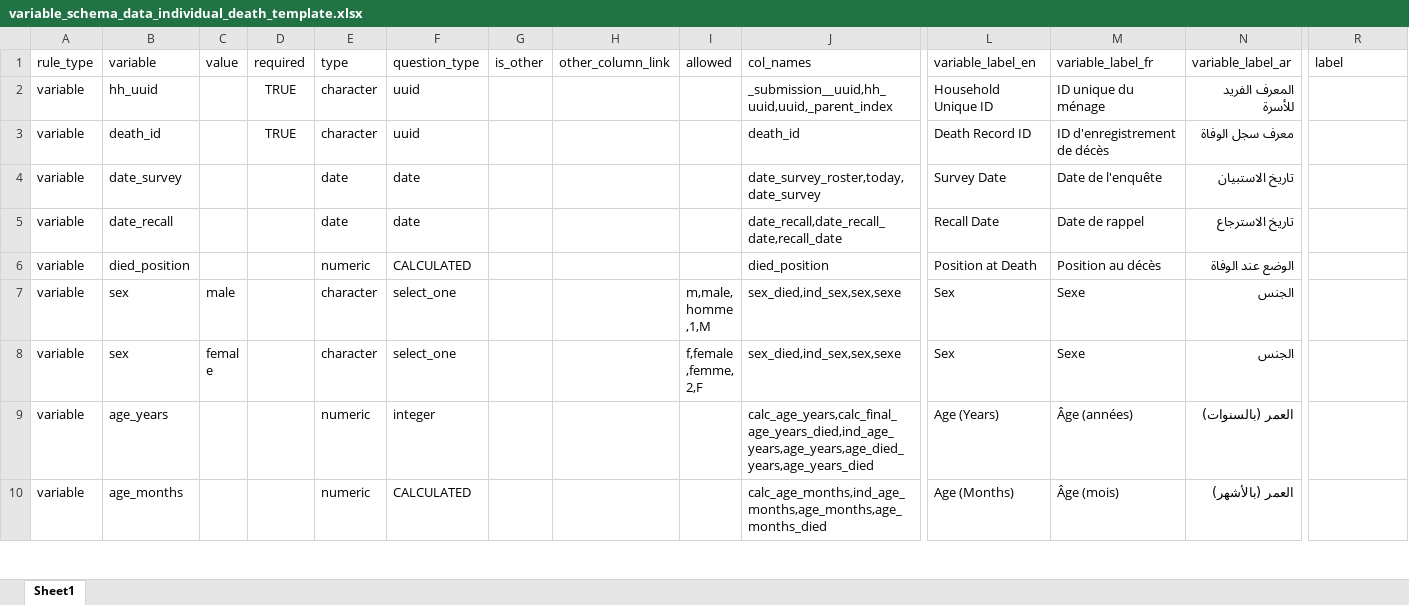
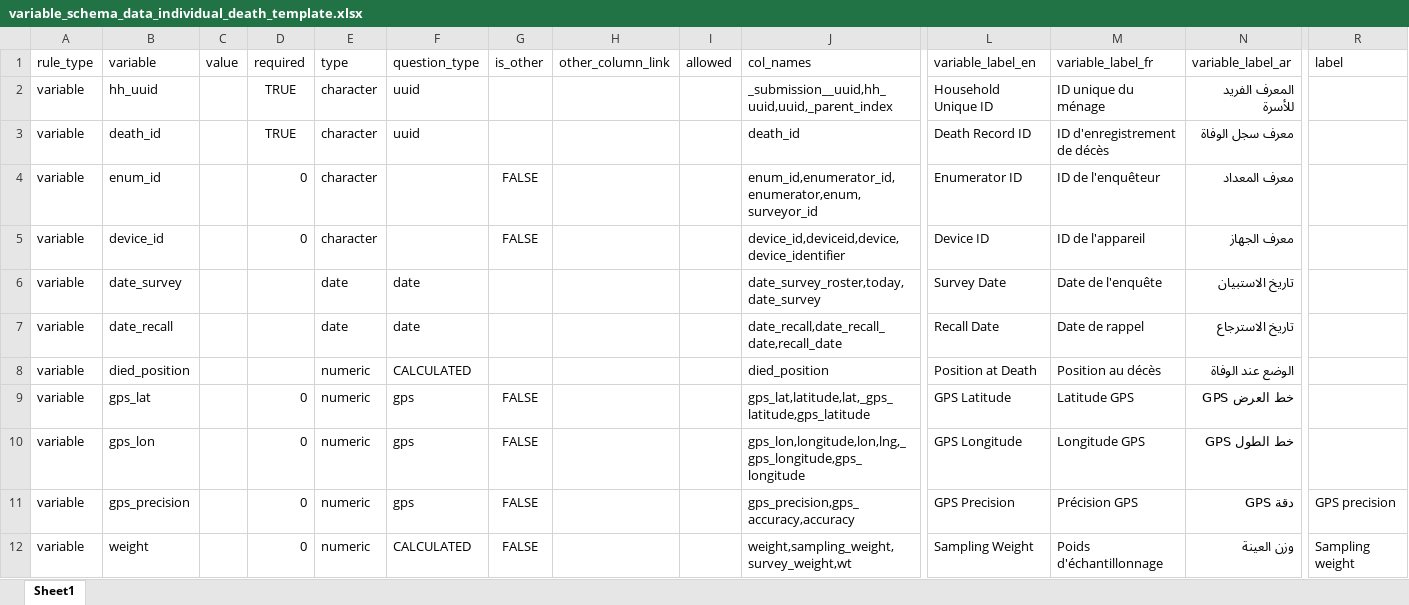
Before and after one commit to SaeedR1987/public_health_resources, an Excel workbook: resources/variable_schema_data_individual_death_template.xlsx, sheet Sheet1, drawn as a sheet; only a part is shown, gaps mark what is left out; the shorter side is filled out with more unchanged rows; values as stored, in another font and other column widths than the file's, no borders; conditional formats not drawn; rows hold the shown columns only; the diff covers the shown part only; the diff names each change by its address in the sheet, - before the commit and + after, or states it on an @@ line.

Commit message:
commit 11042026
updated survey metadata across variable schemas

```diff
--- a/resources/variable_schema_data_individual_death_template.xlsx (sheet Sheet1)
+++ b/resources/variable_schema_data_individual_death_template.xlsx (sheet Sheet1)
+row 4: variable | enum_id |  | 0 | character |  | FALSE |  |  | enum_id,enumerator_id,enumerator,enum,surveyor_id | Enumerator ID | ID de l'enquêteur | معرف المعداد
+row 5: variable | device_id |  | 0 | character |  | FALSE |  |  | device_id,deviceid,device,device_identifier | Device ID | ID de l'appareil | معرف الجهاز
+row 9: variable | gps_lat |  | 0 | numeric | gps | FALSE |  |  | gps_lat,latitude,lat,_gps_latitude,gps_latitude | GPS Latitude | Latitude GPS | خط العرض GPS
+row 10: variable | gps_lon |  | 0 | numeric | gps | FALSE |  |  | gps_lon,longitude,lon,lng,_gps_longitude,gps_longitude | GPS Longitude | Longitude GPS | خط الطول GPS
+row 11: variable | gps_precision |  | 0 | numeric | gps | FALSE |  |  | gps_precision,gps_accuracy,accuracy | GPS Precision | Précision GPS | دقة GPS | GPS precision
+row 12: variable | weight |  | 0 | numeric | CALCULATED | FALSE |  |  | weight,sampling_weight,survey_weight,wt | Sampling Weight | Poids d'échantillonnage | وزن العينة | Sampling weight
```
Also changed, not shown: 8 added rows elsewhere in this sheet, resources/variable_schema_data_household_template.xlsx, resources/variable_schema_data_individual_health_template.xlsx, 7 other files.
